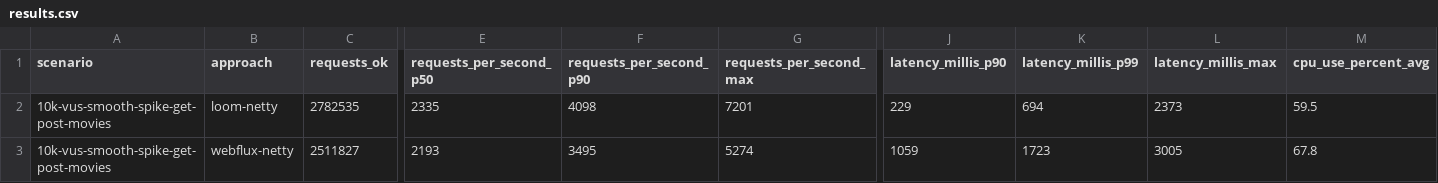
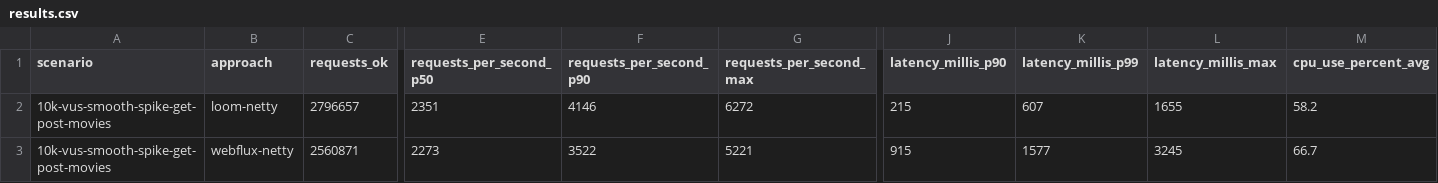
Before and after one commit to chrisgleissner/loom-webflux-benchmarks, a CSV file: results/ci/scenarios-soaktest/Ubuntu-22.04/java-23/results.csv, drawn as a sheet; only a part is shown, gaps mark what is left out; the diff covers the shown part only; the diff names each change by its address in the sheet, - before the commit and + after, or states it on an @@ line.

```diff
--- a/results/ci/scenarios-soaktest/Ubuntu-22.04/java-23/results.csv
+++ b/results/ci/scenarios-soaktest/Ubuntu-22.04/java-23/results.csv
-C2 (requests_ok): 2782535
+C2 (requests_ok): 2796657
-E2 (requests_per_second_p50): 2335
+E2 (requests_per_second_p50): 2351
-F2 (requests_per_second_p90): 4098
+F2 (requests_per_second_p90): 4146
-G2 (requests_per_second_max): 7201
+G2 (requests_per_second_max): 6272
-J2 (latency_millis_p90): 229
+J2 (latency_millis_p90): 215
-K2 (latency_millis_p99): 694
+K2 (latency_millis_p99): 607
-L2 (latency_millis_max): 2373
+L2 (latency_millis_max): 1655
-M2 (cpu_use_percent_avg): 59.5
+M2 (cpu_use_percent_avg): 58.2
-C3 (requests_ok): 2511827
+C3 (requests_ok): 2560871
-E3 (requests_per_second_p50): 2193
+E3 (requests_per_second_p50): 2273
-F3 (requests_per_second_p90): 3495
+F3 (requests_per_second_p90): 3522
-G3 (requests_per_second_max): 5274
+G3 (requests_per_second_max): 5221
-J3 (latency_millis_p90): 1059
+J3 (latency_millis_p90): 915
-K3 (latency_millis_p99): 1723
+K3 (latency_millis_p99): 1577
-L3 (latency_millis_max): 3005
+L3 (latency_millis_max): 3245
-M3 (cpu_use_percent_avg): 67.8
+M3 (cpu_use_percent_avg): 66.7
```
Also changed, not shown: 25 edited cells elsewhere in this file, 3 other files.
